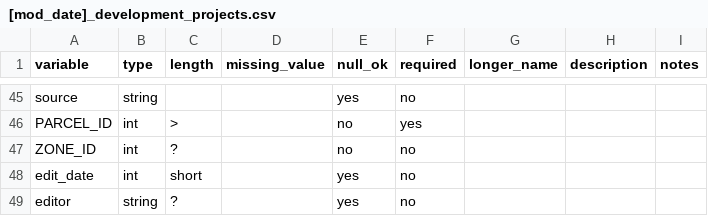
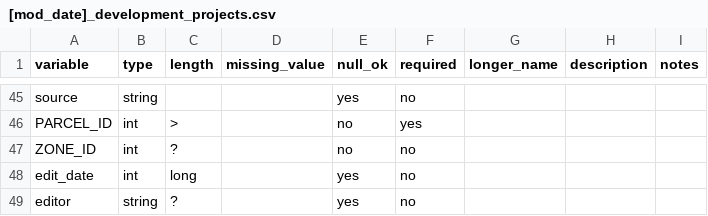
Before and after one commit to mkreilly/bayarea_urbansim, a CSV file: data/[mod_date]_development_projects.csv, drawn as a sheet; only a part is shown, gaps mark what is left out.

Commit message:
Update [mod_date]_development_projects.csv

```diff
--- a/data/[mod_date]_development_projects.csv
+++ b/data/[mod_date]_development_projects.csv
@@ -47,3 +47,3 @@ PARCEL_ID, int, >, ,no, yes, , ,"	"
 ZONE_ID, int, ?, ,no, no, , ,"	"
-edit_date, int, short, , yes, no, , ,"	"
+edit_date, int,long, , yes, no, , ,"	"
 editor, string, ?, , yes, no, , ,
```
